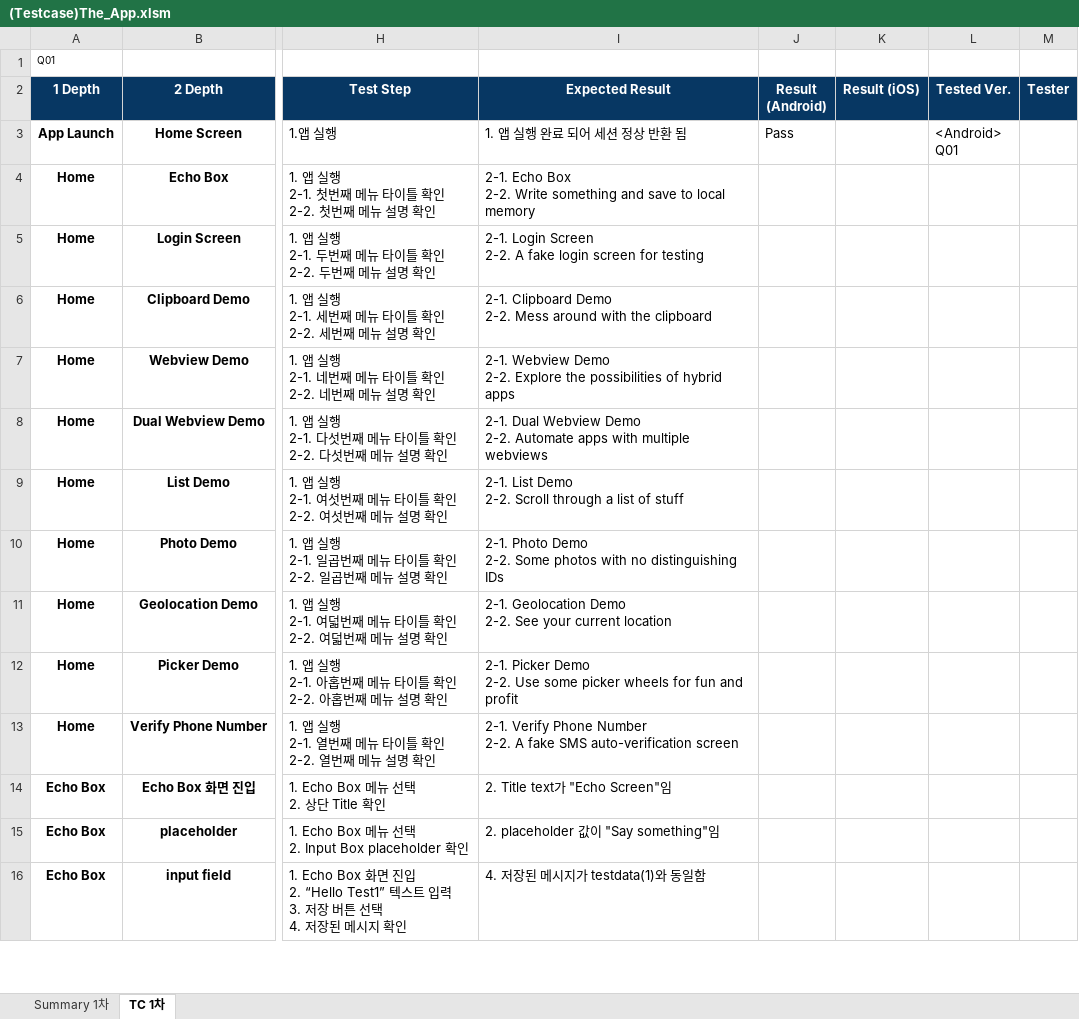
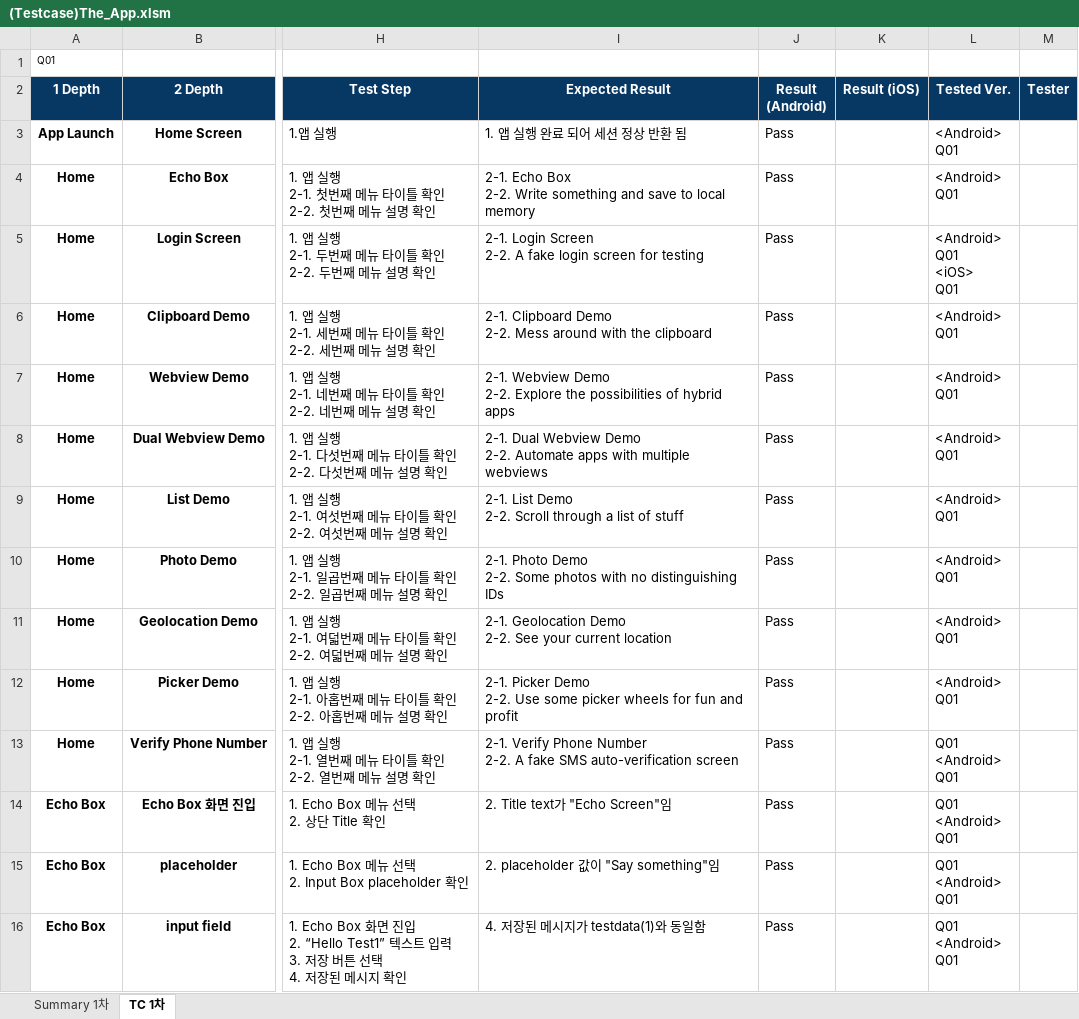
Before and after one commit to leeyeonjung/appium_the_app, an Excel workbook: testcase_excel/(Testcase)The_App.xlsm, sheet TC 1차, drawn as a sheet; only a part is shown, gaps mark what is left out; values as stored, in another font and other column widths than the file's, no borders; ↵ is a line break in a cell; the diff covers the shown part only; the diff names each change by its address in the sheet, - before the commit and + after, or states it on an @@ line.

```diff
--- a/testcase_excel/(Testcase)The_App.xlsm (sheet TC 1차)
+++ b/testcase_excel/(Testcase)The_App.xlsm (sheet TC 1차)
-J4:J16 (Result (Android)): (empty)
+J4:J16 (Result (Android)): Pass
-L4 (Tested Ver.): (empty)
+L4 (Tested Ver.): <Android> ↵ Q01
-L5 (Tested Ver.): (empty)
+L5 (Tested Ver.): <Android> ↵ Q01 ↵ <iOS> ↵ Q01
-L6:L12 (Tested Ver.): (empty)
+L6:L12 (Tested Ver.): <Android> ↵ Q01
-L13:L16 (Tested Ver.): (empty)
+L13:L16 (Tested Ver.): Q01 ↵ <Android> ↵ Q01
```
Also changed, not shown: 36 edited cells elsewhere in this sheet, sheet Summary 1차.
